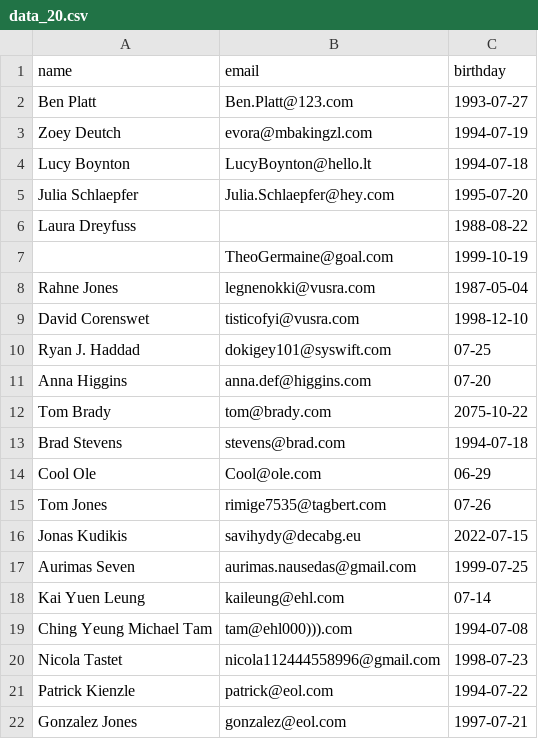
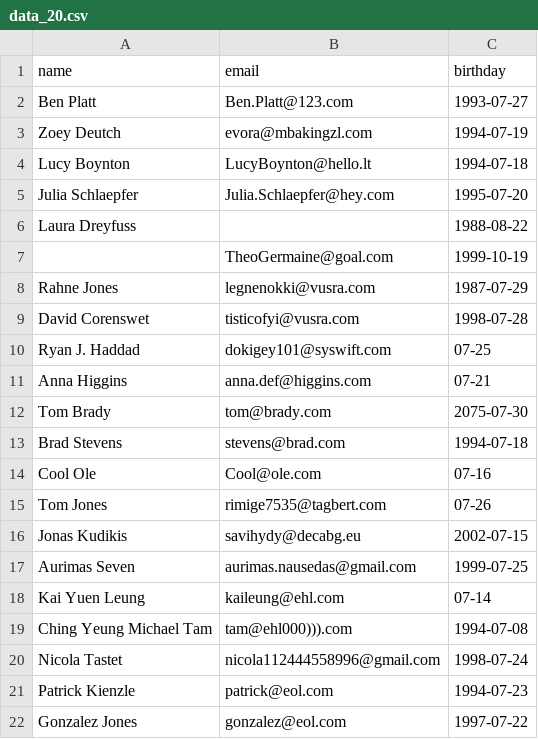
Before and after one commit to aurimas13/BirthdayReminderApp, a CSV file: Datasets/data_20.csv, drawn as a sheet.

Commit message:
Updated data file

```diff
--- a/Datasets/data_20.csv
+++ b/Datasets/data_20.csv
@@ -7,11 +7,11 @@ Laura Dreyfuss,,1988-08-22
 ,TheoGermaine@goal.com,1999-10-19
-Rahne Jones,legnenokki@vusra.com,1987-05-04
-David Corenswet,tisticofyi@vusra.com,1998-12-10
+Rahne Jones,legnenokki@vusra.com,1987-07-29
+David Corenswet,tisticofyi@vusra.com,1998-07-28
 Ryan J. Haddad,dokigey101@syswift.com,07-25
-Anna Higgins,anna.def@higgins.com,07-20
-Tom Brady,tom@brady.com,2075-10-22
+Anna Higgins,anna.def@higgins.com,07-21
+Tom Brady,tom@brady.com,2075-07-30
 Brad Stevens,stevens@brad.com,1994-07-18
-Cool Ole,Cool@ole.com,06-29
+Cool Ole,Cool@ole.com,07-16
 Tom Jones,rimige7535@tagbert.com,07-26
-Jonas Kudikis,savihydy@decabg.eu,2022-07-15
+Jonas Kudikis,savihydy@decabg.eu,2002-07-15
 Aurimas Seven,aurimas.nausedas@gmail.com,1999-07-25
@@ -19,4 +19,4 @@ Kai Yuen Leung,kaileung@ehl.com,07-14
 Ching Yeung Michael Tam,tam@ehl000))).com,1994-07-08
-Nicola Tastet,nicola112444558996@gmail.com,1998-07-23
-Patrick Kienzle,patrick@eol.com,1994-07-22
-Gonzalez Jones,gonzalez@eol.com,1997-07-21
+Nicola Tastet,nicola112444558996@gmail.com,1998-07-24
+Patrick Kienzle,patrick@eol.com,1994-07-23
+Gonzalez Jones,gonzalez@eol.com,1997-07-22
```
